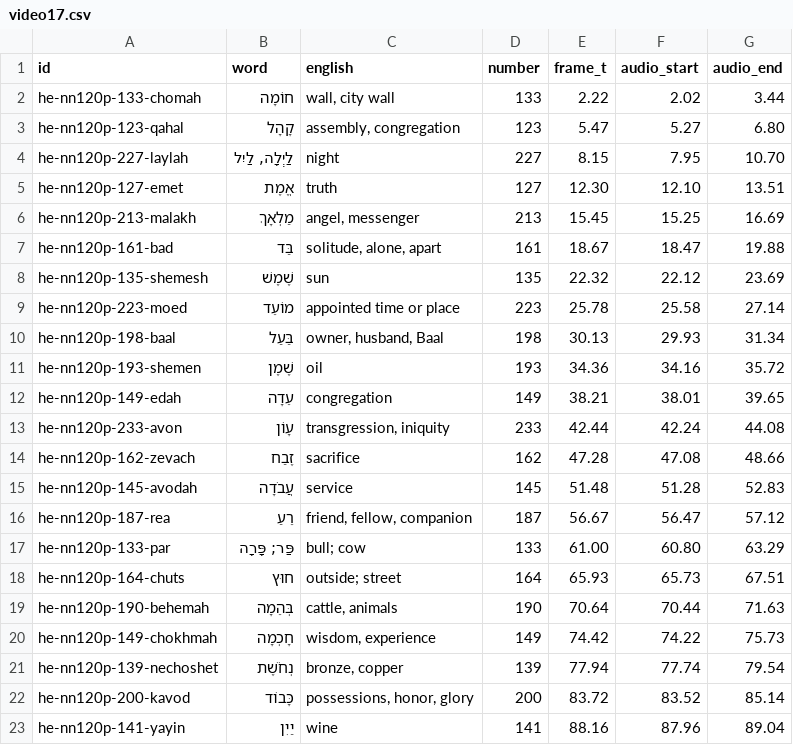
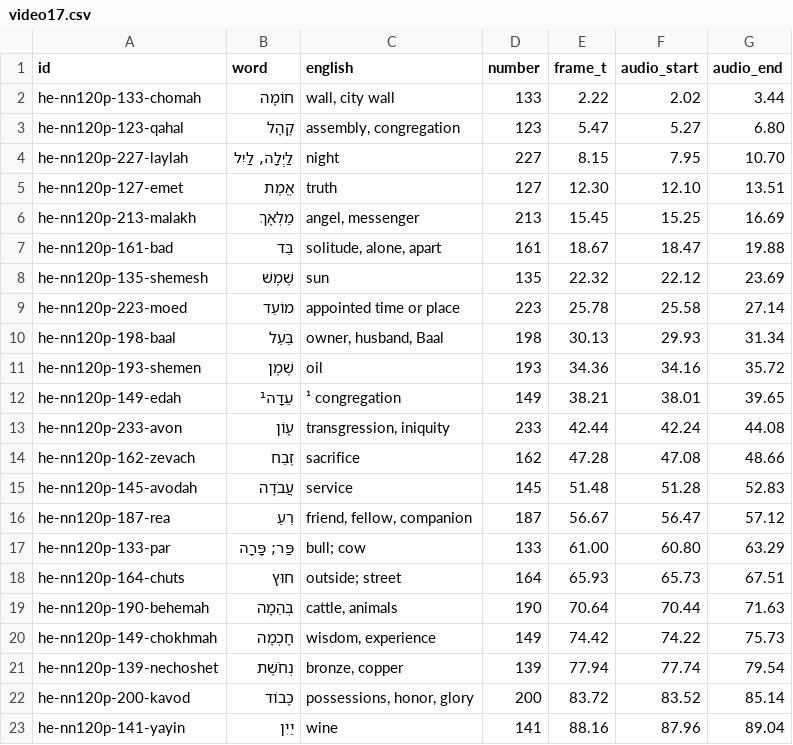
Before and after one commit to wemiprog/ankisets, a CSV file: biblehebrew/config/video17.csv, drawn as a sheet.

```diff
--- a/biblehebrew/config/video17.csv
+++ b/biblehebrew/config/video17.csv
@@ -11,3 +11,3 @@ he-nn120p-198-baal,בַּעַל,"owner, husband, Baal",198,30.13,29.93,31.34
 he-nn120p-193-shemen,שֶׁמֶן,oil,193,34.36,34.16,35.72
-he-nn120p-149-edah,עֵדָה,congregation,149,38.21,38.01,39.65
+he-nn120p-149-edah,עֵדָה¹,¹ congregation,149,38.21,38.01,39.65
 he-nn120p-233-avon,עָוֹן,"transgression, iniquity",233,42.44,42.24,44.08
```
Also changed, not shown: biblehebrew/config/video12.csv, biblehebrew/config/video13.csv, 14 other files.
